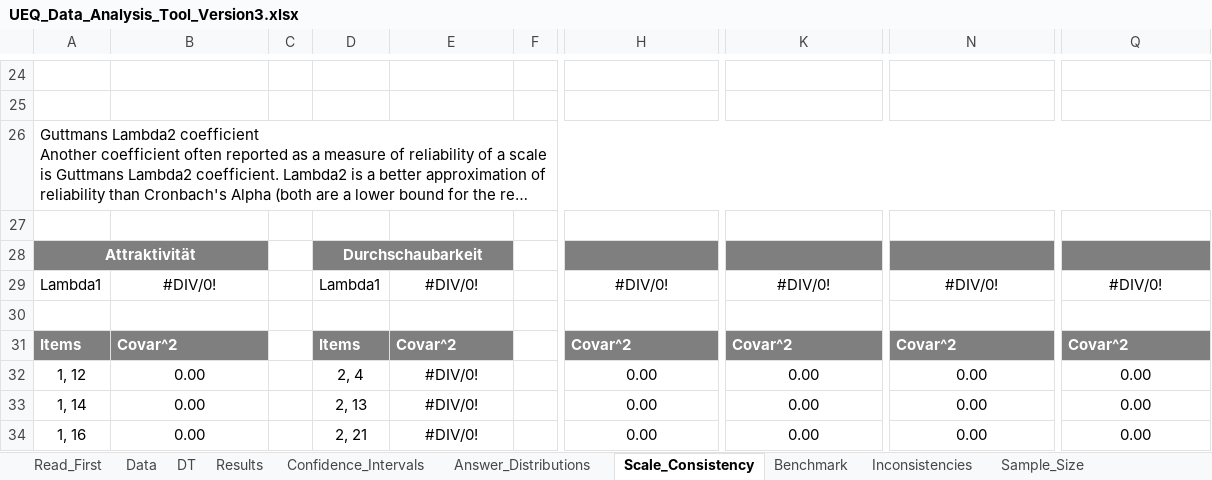
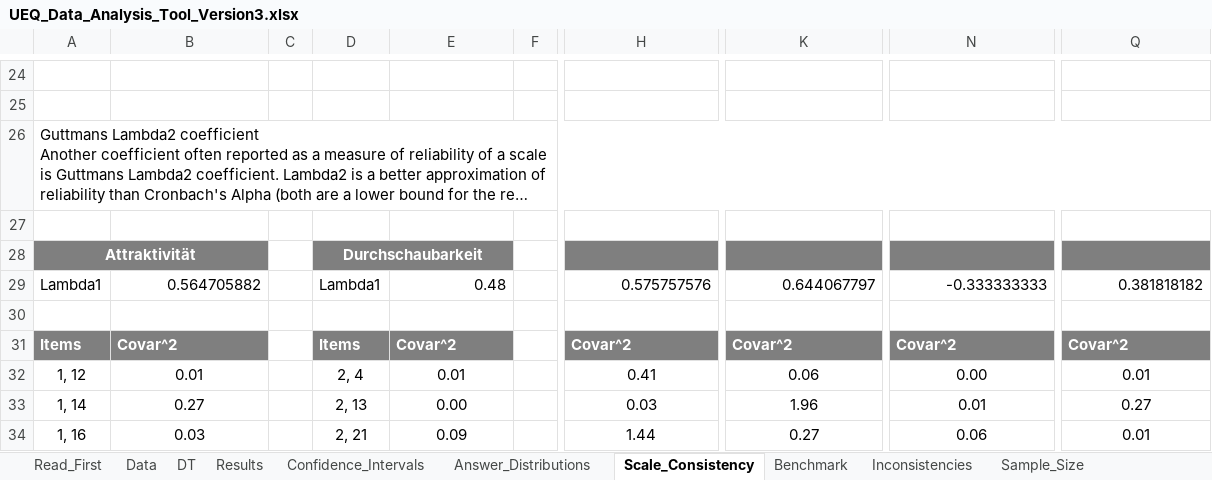
Before and after one commit to Laemmermann/BA, an Excel workbook: UEQ/Data_Analysis_Tools/UEQ_Data_Analysis_Tool_Version3.xlsx, sheet Scale_Consistency, drawn as a sheet; only a part is shown, gaps mark what is left out; long unchanged cells end in …; values as stored, in another font and other column widths than the file's, no borders; the diff covers the shown part only; the diff names each change by its address in the sheet, - before the commit and + after, or states it on an @@ line.

```diff
--- a/UEQ/Data_Analysis_Tools/UEQ_Data_Analysis_Tool_Version3.xlsx (sheet Scale_Consistency)
+++ b/UEQ/Data_Analysis_Tools/UEQ_Data_Analysis_Tool_Version3.xlsx (sheet Scale_Consistency)
-B29: #DIV/0!
+B29: 0.564705882
-B29 alignment: center
+B29 alignment: right
-E29: #DIV/0!
+E29: 0.48
-E29 alignment: center
+E29 alignment: right
-H29: #DIV/0!
+H29: 0.575757576
-H29 alignment: center
+H29 alignment: right
-K29: #DIV/0!
+K29: 0.644067797
-K29 alignment: center
+K29 alignment: right
-N29: #DIV/0!
+N29: -0.333333333
-N29 alignment: center
+N29 alignment: right
-Q29: #DIV/0!
+Q29: 0.381818182
-Q29 alignment: center
+Q29 alignment: right
-B32: 0.00
+B32: 0.01
-E32: #DIV/0!
+E32: 0.01
-H32: 0.00
+H32: 0.41
-K32: 0.00
+K32: 0.06
-Q32: 0.00
+Q32: 0.01
-B33: 0.00
+B33: 0.27
-E33: #DIV/0!
+E33: 0.00
-H33: 0.00
+H33: 0.03
-K33: 0.00
+K33: 1.96
-N33: 0.00
+N33: 0.01
-Q33: 0.00
+Q33: 0.27
-B34: 0.00
+B34: 0.03
-E34: #DIV/0!
+E34: 0.09
-H34: 0.00
+H34: 1.44
-K34: 0.00
+K34: 0.27
-N34: 0.00
+N34: 0.06
-Q34: 0.00
+Q34: 0.01
```
Also changed, not shown: 89 edited cells and cell formats elsewhere in this sheet, sheet Confidence_Intervals, sheet DT, sheet Results, sheet Inconsistencies, sheet Data, sheet Answer_Distributions, 3 more sheets, formulas that keep their value, charts or pictures, 33 other files.
